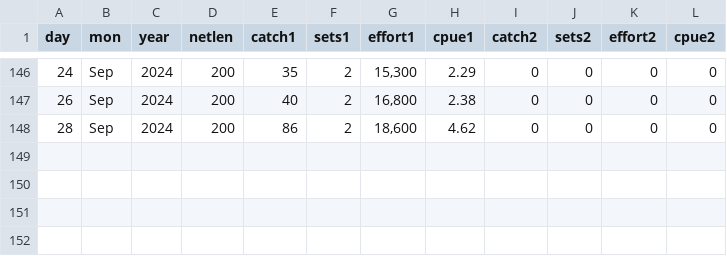
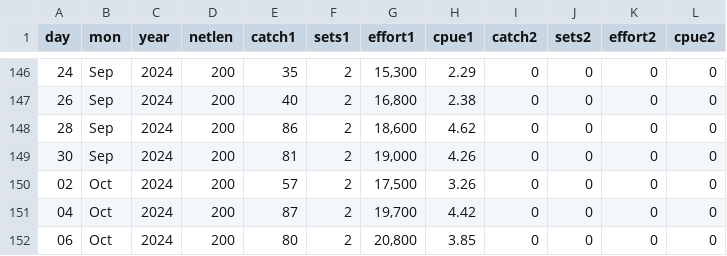
Before and after one commit to liu-zoe/orcasalmon, a CSV file: data/foschinook/fos2024.csv, drawn as a sheet; only a part is shown, gaps mark what is left out.

Commit message:
Updated data with GitHub Actions

```diff
--- a/data/foschinook/fos2024.csv
+++ b/data/foschinook/fos2024.csv
@@ -148 +148,5 @@ day,mon,year,netlen,catch1,sets1,effort1,cpue1,catch2,sets2,effort2,cpue2
 28,Sep,2024,200,86,2,"18,600",4.62,0,0,0,0
+30,Sep,2024,200,81,2,"19,000",4.26,0,0,0,0
+02,Oct,2024,200,57,2,"17,500",3.26,0,0,0,0
+04,Oct,2024,200,87,2,"19,700",4.42,0,0,0,0
+06,Oct,2024,200,80,2,"20,800",3.85,0,0,0,0
```
Also changed, not shown: 1 other file.
